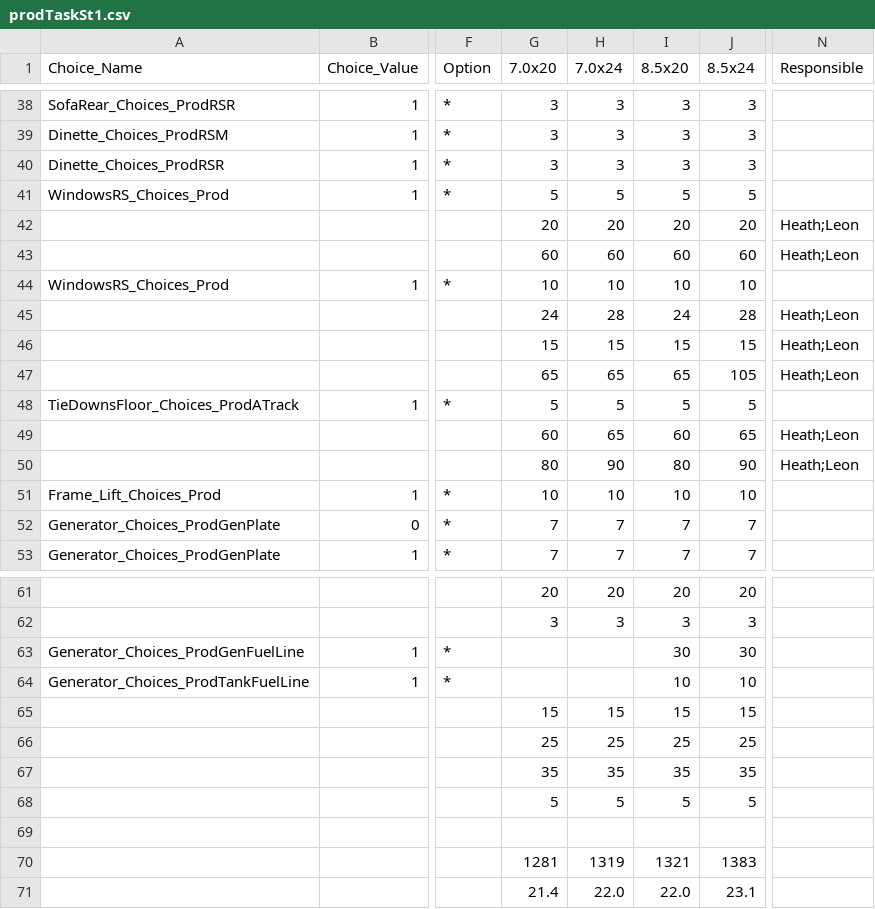
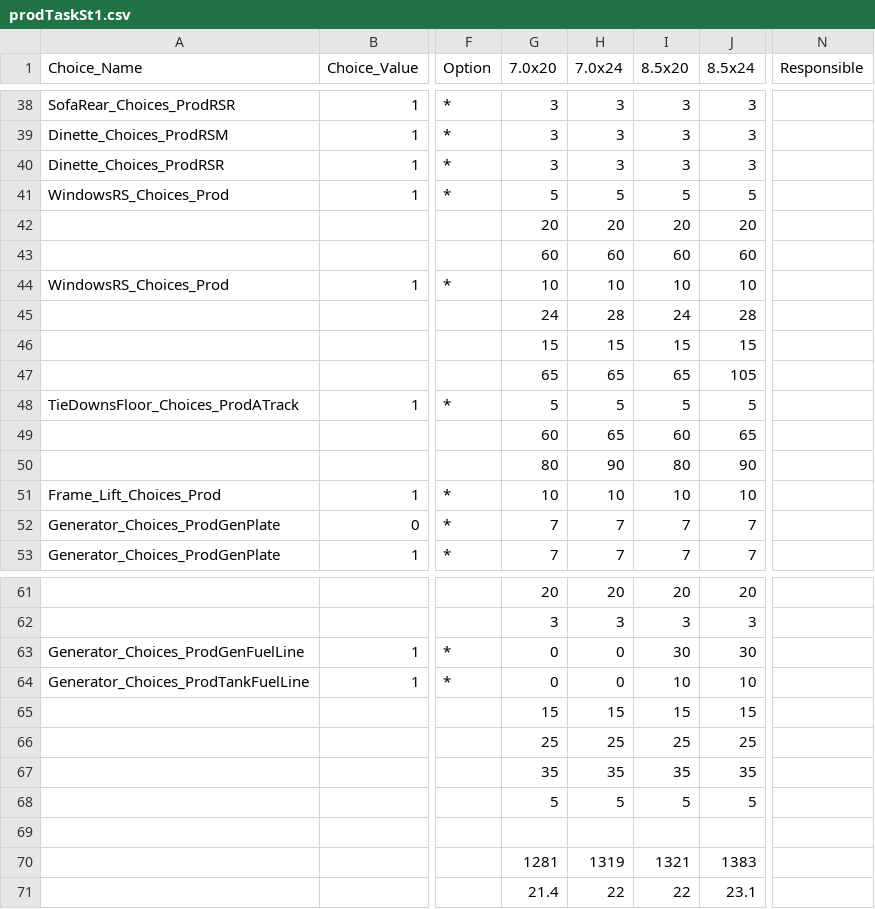
Before and after one commit to mrcoz/StandardWork, a CSV file: data/prodTasks/prodTaskSt1.csv, drawn as a sheet; only a part is shown, gaps mark what is left out; the diff covers the shown part only; the diff names each change by its address in the sheet, - before the commit and + after, or states it on an @@ line.

```diff
--- a/data/prodTasks/prodTaskSt1.csv
+++ b/data/prodTasks/prodTaskSt1.csv
-N42:N43 (Responsible): Heath;Leon
+N42:N43 (Responsible): (empty)
-N45:N47 (Responsible): Heath;Leon
+N45:N47 (Responsible): (empty)
-N49:N50 (Responsible): Heath;Leon
+N49:N50 (Responsible): (empty)
-G63:G64 (7.0x20): (empty)
+G63:G64 (7.0x20): 0
-H63:H64 (7.0x24): (empty)
+H63:H64 (7.0x24): 0
-H71 (7.0x24): 22.0
+H71 (7.0x24): 22
-I71 (8.5x20): 22.0
+I71 (8.5x20): 22
```
Also changed, not shown: 23 edited cells elsewhere in this file, data/prodTasks/prodTaskSt2.csv, data/prodTasks/prodTaskSt3.csv, 9 other files.
